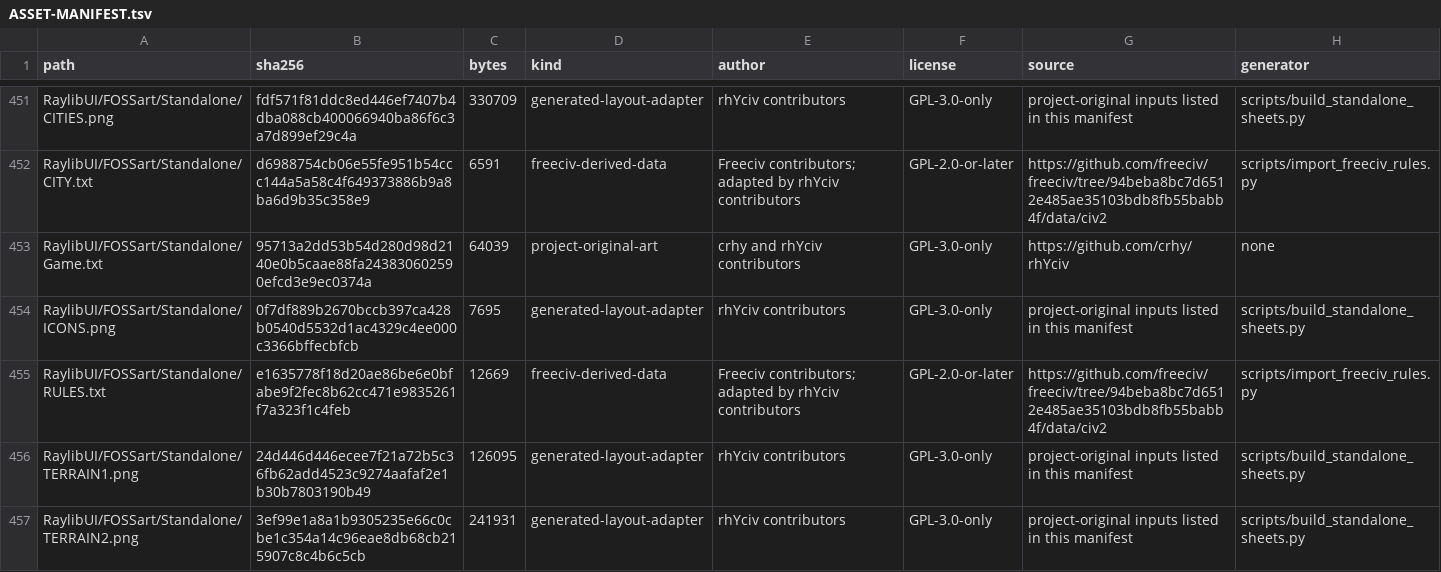
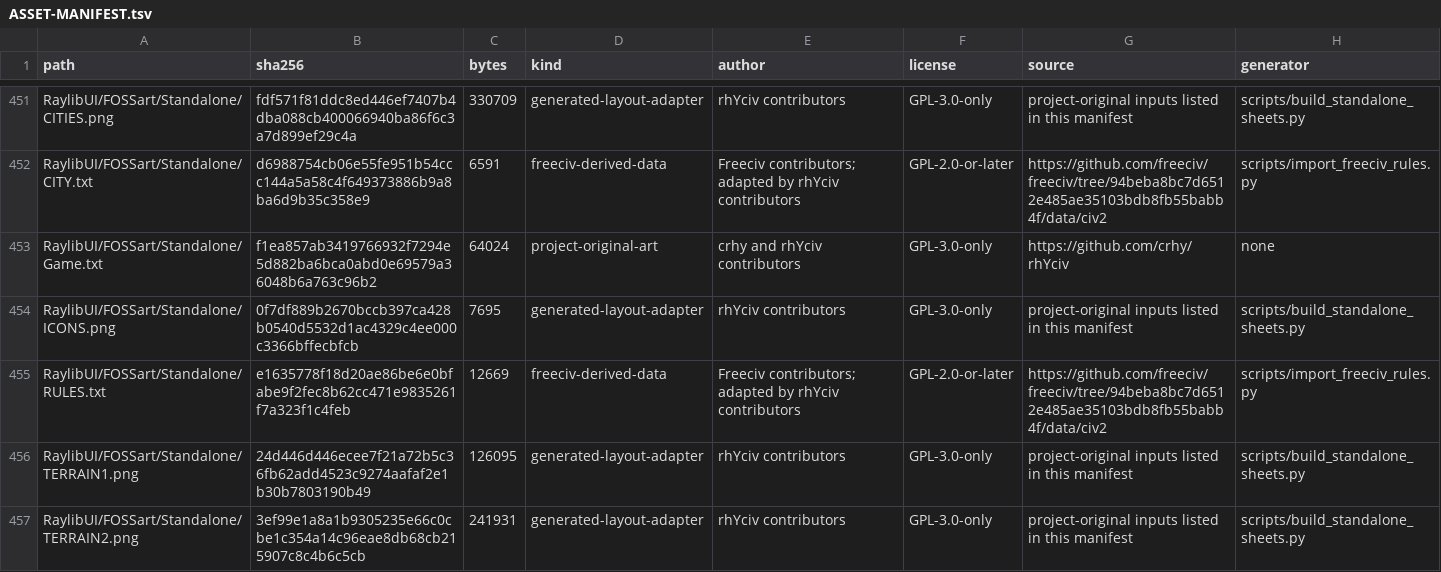
Before and after one commit to crhy/rhYciv, a TSV file: ASSET-MANIFEST.tsv, drawn as a sheet; only a part is shown, gaps mark what is left out.

```diff
--- a/ASSET-MANIFEST.tsv
+++ b/ASSET-MANIFEST.tsv
@@ -452,3 +452,3 @@ RaylibUI/FOSSart/Standalone/CITIES.png	fdf571f81ddc8ed446ef7407b4dba088cb4000669
 RaylibUI/FOSSart/Standalone/CITY.txt	d6988754cb06e55fe951b54ccc144a5a58c4f649373886b9a8ba6d9b35c358e9	6591	freeciv-derived-data	Freeciv contributors; adapted by rhYciv contributors	GPL-2.0-or-later	https://github.com/freeciv/freeciv/tree/94beba8bc7d6512e485ae35103bdb8fb55babb4f/data/civ2	scripts/import_freeciv_rules.py
-RaylibUI/FOSSart/Standalone/Game.txt	95713a2dd53b54d280d98d2140e0b5caae88fa243830602590efcd3e9ec0374a	64039	project-original-art	crhy and rhYciv contributors	GPL-3.0-only	https://github.com/crhy/rhYciv	none
+RaylibUI/FOSSart/Standalone/Game.txt	f1ea857ab3419766932f7294e5d882ba6bca0abd0e69579a36048b6a763c96b2	64024	project-original-art	crhy and rhYciv contributors	GPL-3.0-only	https://github.com/crhy/rhYciv	none
 RaylibUI/FOSSart/Standalone/ICONS.png	0f7df889b2670bccb397ca428b0540d5532d1ac4329c4ee000c3366bffecbfcb	7695	generated-layout-adapter	rhYciv contributors	GPL-3.0-only	project-original inputs listed in this manifest	scripts/build_standalone_sheets.py
```
Also changed, not shown: 7 other files.
